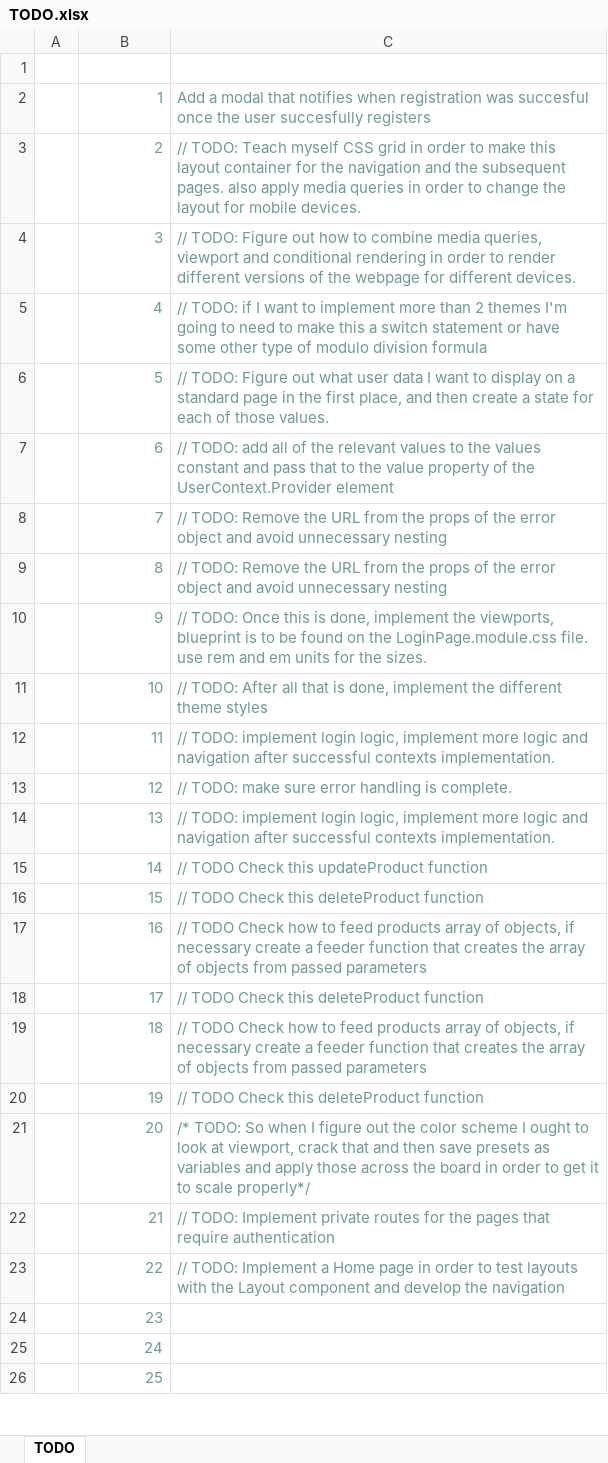
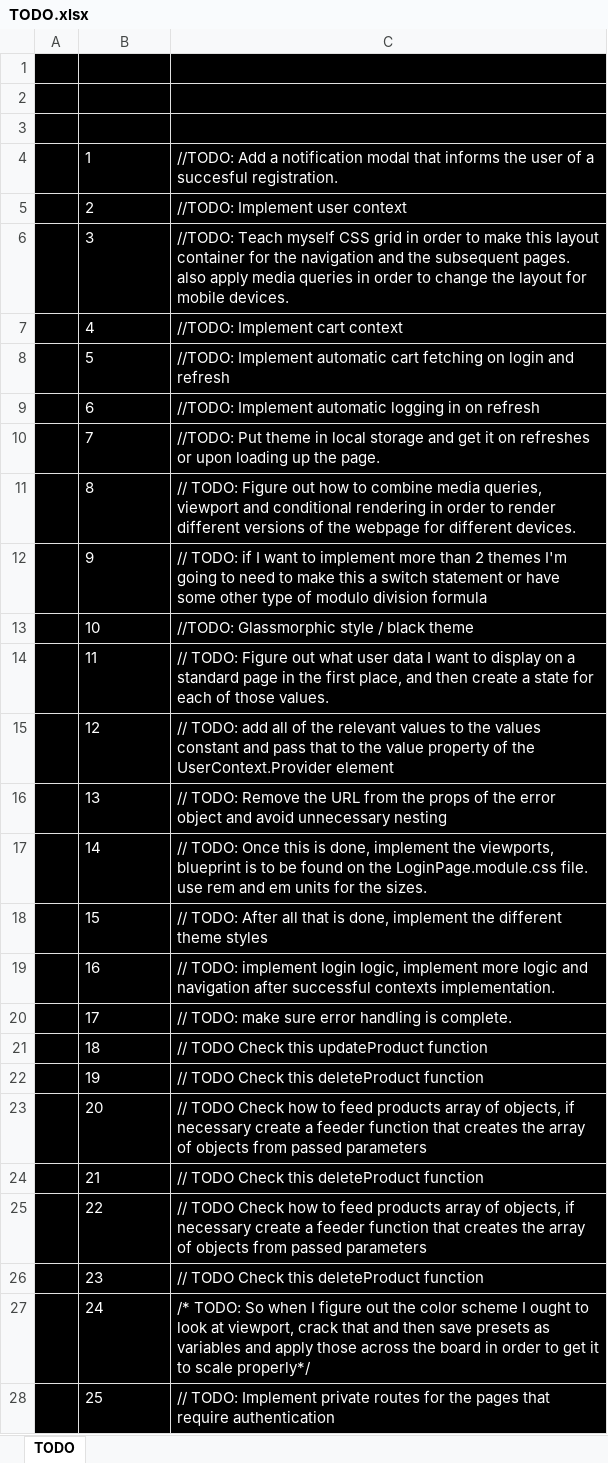
Before and after one commit to Ty963/fakeStore, an Excel workbook: docs/TODO.xlsx, sheet TODO, drawn as a sheet; only a part is shown; values as stored, in another font and other column widths than the file's, no borders; addresses are those after the commit; the diff covers the shown part only; the diff names each change by its address in the sheet, - before the commit and + after, or states it on an @@ line.

Commit message:
Continued work on the TODO list

```diff
--- a/docs/TODO.xlsx (sheet TODO)
+++ b/docs/TODO.xlsx (sheet TODO)
-A1:C1 fill: none
+A1:C1 fill: #000000
+row 2: (empty)
+row 3: (empty)
-A4:C28 fill: none
+A4:C28 fill: #000000
-B4:C25 text colour: #719995
+B4:C25 text colour: #FFFFFF
-B4:B28 alignment: right
+B4:B28 alignment: left
-C4: Add a modal that notifies when registration was succesful once the user succesfully registers
+C4: //TODO: Add a notification modal that informs the user of a succesful registration.
-C5: // TODO: Teach myself CSS grid in order to make this layout container for the navigation and the subsequent pages. also apply media queries in order to change the layout for mobile devices.
+C5: //TODO: Implement user context
-C6: // TODO: Figure out how to combine media queries, viewport and conditional rendering in order to render different versions of the webpage for different devices.
+C6: //TODO: Teach myself CSS grid in order to make this layout container for the navigation and the subsequent pages. also apply media queries in order to change the layout for mobile devices.
-C7: // TODO: if I want to implement more than 2 themes I'm going to need to make this a switch statement or have some other type of modulo division formula
+C7: //TODO: Implement cart context
-C8: // TODO: Figure out what user data I want to display on a standard page in the first place, and then create a state for each of those values.
+C8: //TODO: Implement automatic cart fetching on login and refresh
-C9: // TODO: add all of the relevant values to the values constant and pass that to the value property of the UserContext.Provider element
+C9: //TODO: Implement automatic logging in on refresh
-C10: // TODO: Remove the URL from the props of the error object and avoid unnecessary nesting
+C10: //TODO: Put theme in local storage and get it on refreshes or upon loading up the page.
-C11: // TODO: Remove the URL from the props of the error object and avoid unnecessary nesting
+C11: // TODO: Figure out how to combine media queries, viewport and conditional rendering in order to render different versions of the webpage for different devices.
-C12: // TODO: Once this is done, implement the viewports, blueprint is to be found on the LoginPage.module.css file. use rem and em units for the sizes.
+C12: // TODO: if I want to implement more than 2 themes I'm going to need to make this a switch statement or have some other type of modulo division formula
-C13: // TODO: After all that is done, implement the different theme styles
+C13: //TODO: Glassmorphic style / black theme
-C14: // TODO: implement login logic, implement more logic and navigation after successful contexts implementation.
+C14: // TODO: Figure out what user data I want to display on a standard page in the first place, and then create a state for each of those values.
-C15: // TODO: make sure error handling is complete.
+C15: // TODO: add all of the relevant values to the values constant and pass that to the value property of the UserContext.Provider element
-C16: // TODO: implement login logic, implement more logic and navigation after successful contexts implementation.
+C16: // TODO: Remove the URL from the props of the error object and avoid unnecessary nesting
-C17: // TODO Check this updateProduct function
+C17: // TODO: Once this is done, implement the viewports, blueprint is to be found on the LoginPage.module.css file. use rem and em units for the sizes.
-C18: // TODO Check this deleteProduct function
+C18: // TODO: After all that is done, implement the different theme styles
-C19: // TODO Check how to feed products array of objects, if necessary create a feeder function that creates the array of objects from passed parameters
+C19: // TODO: implement login logic, implement more logic and navigation after successful contexts implementation.
-C20: // TODO Check this deleteProduct function
+C20: // TODO: make sure error handling is complete.
-C21: …TODO Check how to feed products array of objects, if necessary create a feeder function that creates the array of objects from passed parameters
+C21: …TODO Check this updateProduct function
-C23: /* TODO: So when I figure out the color scheme I ought to look at viewport, crack that and then save presets as variables and apply those across the board in order to get it to scale properly*/
+C23: // TODO Check how to feed products array of objects, if necessary create a feeder function that creates the array of objects from passed parameters
-C24: // TODO: Implement private routes for the pages that require authentication
+C24: // TODO Check this deleteProduct function
-C25: // TODO: Implement a Home page in order to test layouts with the Layout component and develop the navigation
+C25: // TODO Check how to feed products array of objects, if necessary create a feeder function that creates the array of objects from passed parameters
-B26:B28 text colour: #719995
+B26:B28 text colour: #FFFFFF
-C26: (empty)
+C26: // TODO Check this deleteProduct function
-C27: (empty)
+C27: /* TODO: So when I figure out the color scheme I ought to look at viewport, crack that and then save presets as variables and apply those across the board in order to get it to scale properly*/
-C28: (empty)
+C28: // TODO: Implement private routes for the pages that require authentication
```
Also changed, not shown: 8 removed rows, 1 edited cell and cell formats elsewhere in this sheet, 1 other file.
